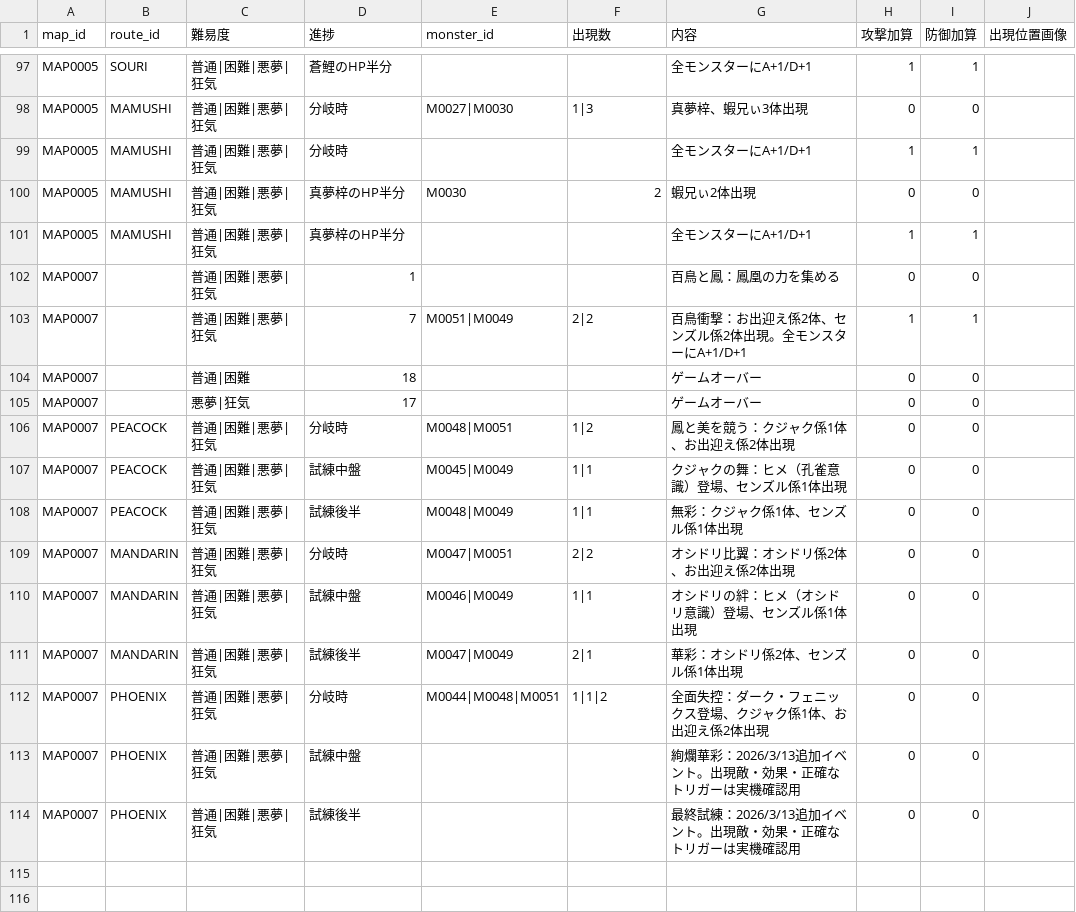
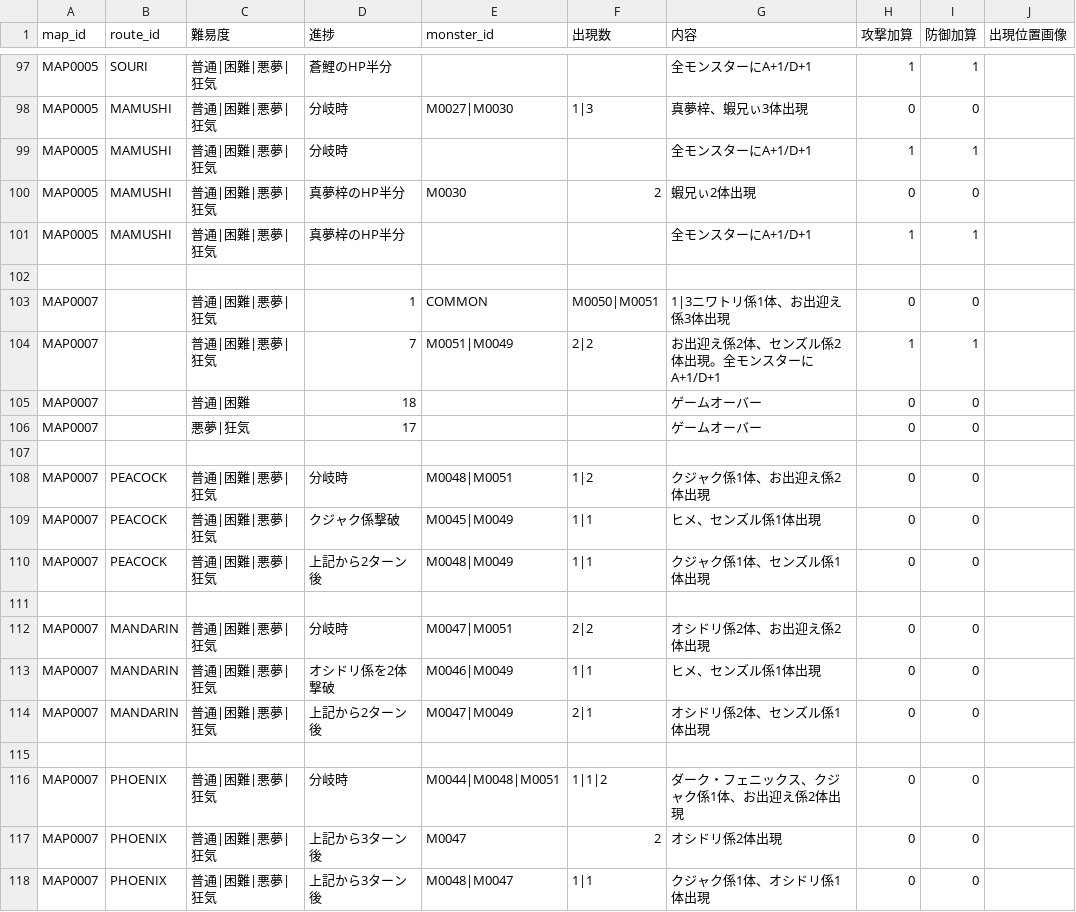
Before and after one commit to Kanoton/damage-calculator, a CSV file: csv/map_event.csv, drawn as a sheet; only a part is shown, gaps mark what is left out.

Commit message:
Update map_event.csv

```diff
--- a/csv/map_event.csv
+++ b/csv/map_event.csv
@@ -101,14 +101,18 @@ MAP0005,MAMUSHI,普通|困難|悪夢|狂気,真夢梓のHP半分,M0030,2,蝦兄
 MAP0005,MAMUSHI,普通|困難|悪夢|狂気,真夢梓のHP半分,,,全モンスターにA+1/D+1,1,1,
-MAP0007,,普通|困難|悪夢|狂気,1,,,百鳥と鳳：鳳凰の力を集める,0,0,
-MAP0007,,普通|困難|悪夢|狂気,7,M0051|M0049,2|2,百鳥衝撃：お出迎え係2体、センズル係2体出現。全モンスターにA+1/D+1,1,1,
+
+MAP0007,,普通|困難|悪夢|狂気,1,COMMON,M0050|M0051,1|3ニワトリ係1体、お出迎え係3体出現,0,0,
+MAP0007,,普通|困難|悪夢|狂気,7,M0051|M0049,2|2,お出迎え係2体、センズル係2体出現。全モンスターにA+1/D+1,1,1,
 MAP0007,,普通|困難,18,,,ゲームオーバー,0,0,
 MAP0007,,悪夢|狂気,17,,,ゲームオーバー,0,0,
-MAP0007,PEACOCK,普通|困難|悪夢|狂気,分岐時,M0048|M0051,1|2,鳳と美を競う：クジャク係1体、お出迎え係2体出現,0,0,
-MAP0007,PEACOCK,普通|困難|悪夢|狂気,試練中盤,M0045|M0049,1|1,クジャクの舞：ヒメ（孔雀意識）登場、センズル係1体出現,0,0,
-MAP0007,PEACOCK,普通|困難|悪夢|狂気,試練後半,M0048|M0049,1|1,無彩：クジャク係1体、センズル係1体出現,0,0,
-MAP0007,MANDARIN,普通|困難|悪夢|狂気,分岐時,M0047|M0051,2|2,オシドリ比翼：オシドリ係2体、お出迎え係2体出現,0,0,
-MAP0007,MANDARIN,普通|困難|悪夢|狂気,試練中盤,M0046|M0049,1|1,オシドリの絆：ヒメ（オシドリ意識）登場、センズル係1体出現,0,0,
-MAP0007,MANDARIN,普通|困難|悪夢|狂気,試練後半,M0047|M0049,2|1,華彩：オシドリ係2体、センズル係1体出現,0,0,
-MAP0007,PHOENIX,普通|困難|悪夢|狂気,分岐時,M0044|M0048|M0051,1|1|2,全面失控：ダーク・フェニックス登場、クジャク係1体、お出迎え係2体出現,0,0,
-MAP0007,PHOENIX,普通|困難|悪夢|狂気,試練中盤,,,絢爛華彩：2026/3/13追加イベント。出現敵・効果・正確なトリガーは実機確認用,0,0,
-MAP0007,PHOENIX,普通|困難|悪夢|狂気,試練後半,,,最終試練：2026/3/13追加イベント。出現敵・効果・正確なトリガーは実機確認用,0,0,
+
+MAP0007,PEACOCK,普通|困難|悪夢|狂気,分岐時,M0048|M0051,1|2,クジャク係1体、お出迎え係2体出現,0,0,
+MAP0007,PEACOCK,普通|困難|悪夢|狂気,クジャク係撃破,M0045|M0049,1|1,ヒメ、センズル係1体出現,0,0,
+MAP0007,PEACOCK,普通|困難|悪夢|狂気,上記から2ターン後,M0048|M0049,1|1,クジャク係1体、センズル係1体出現,0,0,
+
+MAP0007,MANDARIN,普通|困難|悪夢|狂気,分岐時,M0047|M0051,2|2,オシドリ係2体、お出迎え係2体出現,0,0,
+MAP0007,MANDARIN,普通|困難|悪夢|狂気,オシドリ係を2体撃破,M0046|M0049,1|1,ヒメ、センズル係1体出現,0,0,
+MAP0007,MANDARIN,普通|困難|悪夢|狂気,上記から2ターン後,M0047|M0049,2|1,オシドリ係2体、センズル係1体出現,0,0,
+
+MAP0007,PHOENIX,普通|困難|悪夢|狂気,分岐時,M0044|M0048|M0051,1|1|2,ダーク・フェニックス、クジャク係1体、お出迎え係2体出現,0,0,
+MAP0007,PHOENIX,普通|困難|悪夢|狂気,上記から3ターン後,M0047,2,オシドリ係2体出現,0,0,
+MAP0007,PHOENIX,普通|困難|悪夢|狂気,上記から3ターン後,M0048|M0047,1|1,クジャク係1体、オシドリ係1体出現,0,0,
```
